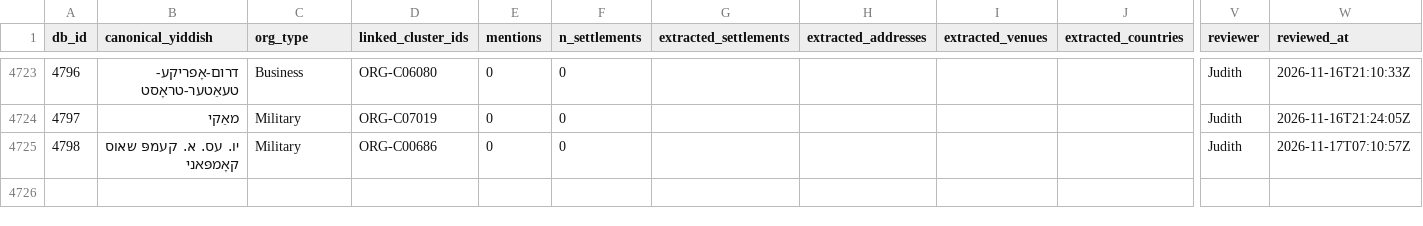
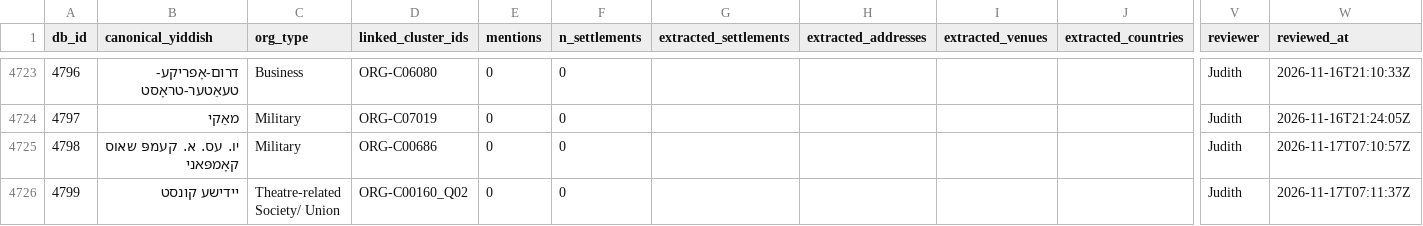
Before and after one commit to sinairusinek/Dybbuk, a TSV file: Zylbercweig/organizations/org_addresses_review.tsv, drawn as a sheet; only a part is shown, gaps mark what is left out; rows hold the shown columns only; the diff names each change by its address in the sheet, - before the commit and + after, or states it on an @@ line.

Commit message:
chore: append new org 4799 to addresses

```diff
--- a/Zylbercweig/organizations/org_addresses_review.tsv
+++ b/Zylbercweig/organizations/org_addresses_review.tsv
+row 4726: 4799 | יידישע קונסט | Theatre-related Society/ Union | ORG-C00160_Q02 | 0 | 0 |  |  |  |  | Judith | 2026-11-17T07:11:37Z
```
